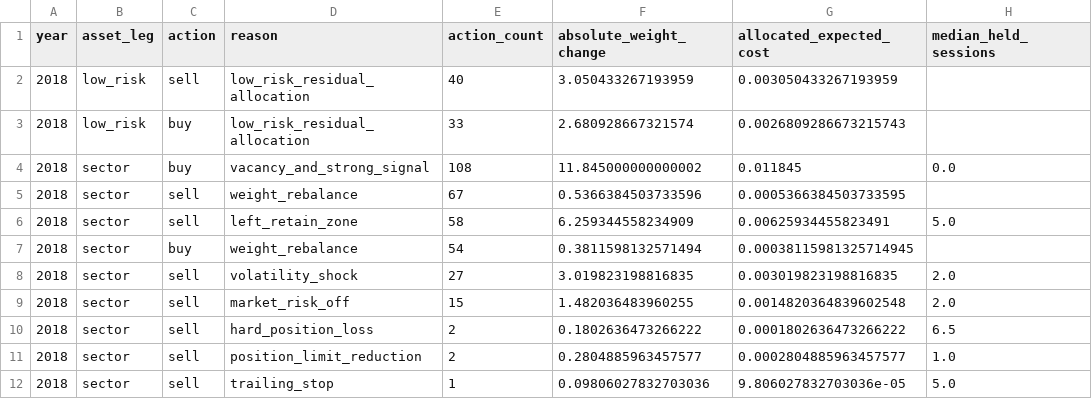
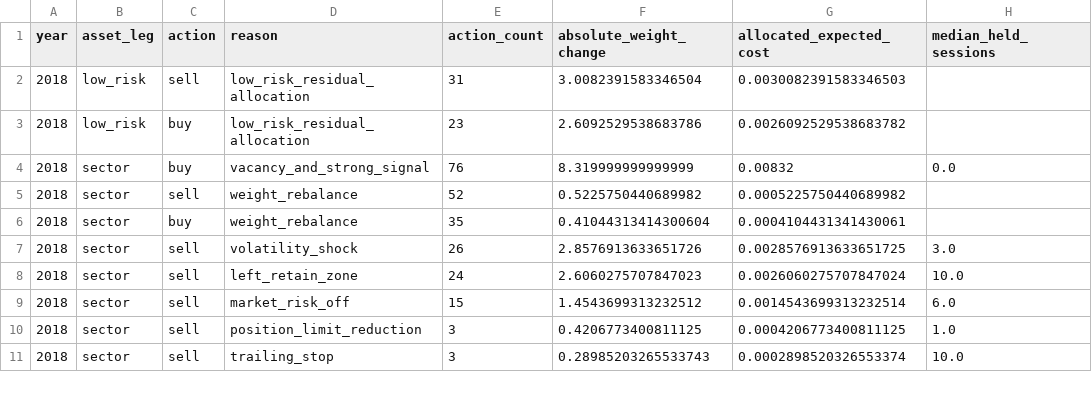
Before and after one commit to Shen-xn/GA_factor_mining, a CSV file: outputs/sector/bad_year_attribution/BAD_YEAR_ACTIONS.csv, drawn as a sheet; only a part is shown; the diff covers the shown part only.

```diff
--- a/outputs/sector/bad_year_attribution/BAD_YEAR_ACTIONS.csv
+++ b/outputs/sector/bad_year_attribution/BAD_YEAR_ACTIONS.csv
@@ -1,12 +1,11 @@
 year,asset_leg,action,reason,action_count,absolute_weight_change,allocated_expected_cost,median_held_sessions
-2018,low_risk,sell,low_risk_residual_allocation,40,3.050433267193959,0.003050433267193959,
-2018,low_risk,buy,low_risk_residual_allocation,33,2.680928667321574,0.0026809286673215743,
-2018,sector,buy,vacancy_and_strong_signal,108,11.845000000000002,0.011845,0.0
-2018,sector,sell,weight_rebalance,67,0.5366384503733596,0.0005366384503733595,
-2018,sector,sell,left_retain_zone,58,6.259344558234909,0.00625934455823491,5.0
-2018,sector,buy,weight_rebalance,54,0.3811598132571494,0.00038115981325714945,
-2018,sector,sell,volatility_shock,27,3.019823198816835,0.003019823198816835,2.0
-2018,sector,sell,market_risk_off,15,1.482036483960255,0.0014820364839602548,2.0
-2018,sector,sell,hard_position_loss,2,0.1802636473266222,0.0001802636473266222,6.5
-2018,sector,sell,position_limit_reduction,2,0.2804885963457577,0.0002804885963457577,1.0
-2018,sector,sell,trailing_stop,1,0.09806027832703036,9.806027832703036e-05,5.0
+2018,low_risk,sell,low_risk_residual_allocation,31,3.0082391583346504,0.0030082391583346503,
+2018,low_risk,buy,low_risk_residual_allocation,23,2.6092529538683786,0.0026092529538683782,
+2018,sector,buy,vacancy_and_strong_signal,76,8.319999999999999,0.00832,0.0
+2018,sector,sell,weight_rebalance,52,0.5225750440689982,0.0005225750440689982,
+2018,sector,buy,weight_rebalance,35,0.41044313414300604,0.0004104431341430061,
+2018,sector,sell,volatility_shock,26,2.8576913633651726,0.0028576913633651725,3.0
+2018,sector,sell,left_retain_zone,24,2.6060275707847023,0.0026060275707847024,10.0
+2018,sector,sell,market_risk_off,15,1.4543699313232512,0.0014543699313232514,6.0
+2018,sector,sell,position_limit_reduction,3,0.4206773400811125,0.0004206773400811125,1.0
+2018,sector,sell,trailing_stop,3,0.28985203265533743,0.0002898520326553374,10.0
```
Also changed, not shown: 3 added rows, 3 removed rows and 26 edited cells elsewhere in this file, outputs/sector/bad_year_attribution/BAD_YEAR_REGIME.csv, outputs/sector/etf_backtest/DAILY_20BP.csv, 52 other files.
